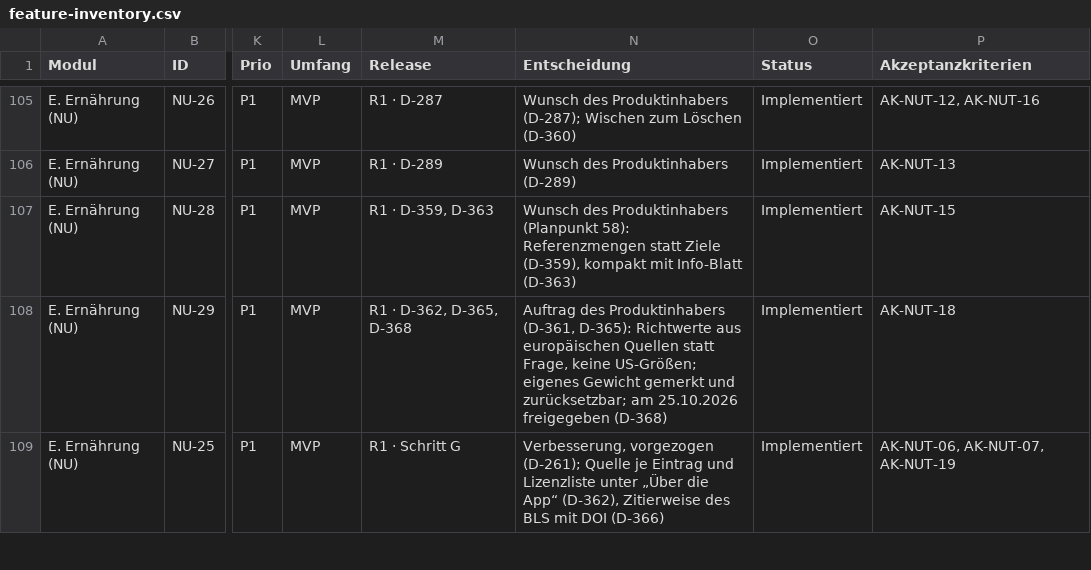
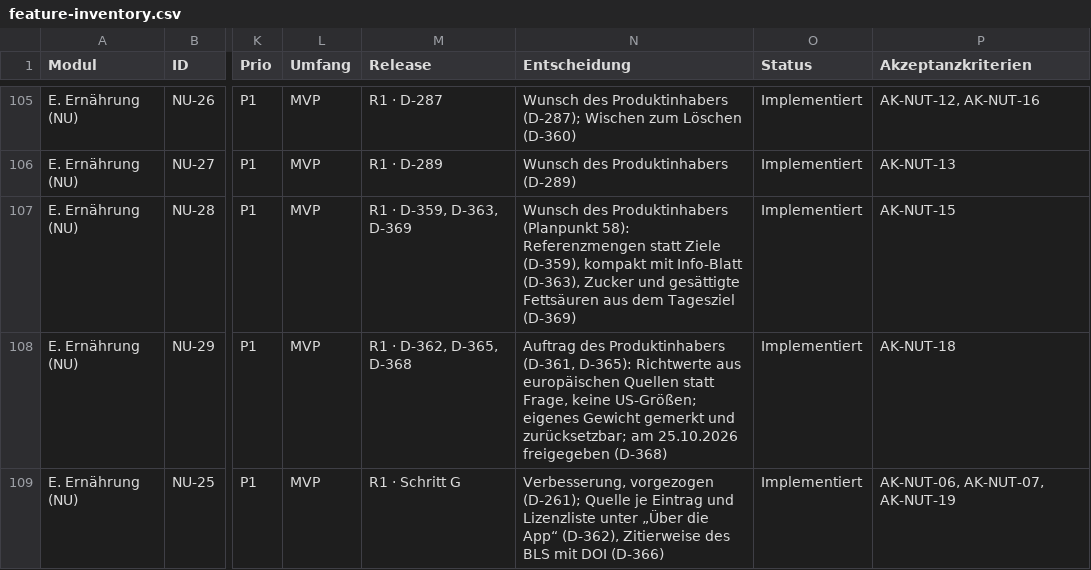
Before and after one commit to darad11/fitness-app, a CSV file: docs/feature-inventory.csv, drawn as a sheet; only a part is shown, gaps mark what is left out; the diff names each change by its address in the sheet, - before the commit and + after, or states it on an @@ line.

```diff
--- a/docs/feature-inventory.csv
+++ b/docs/feature-inventory.csv
-M107 (Release): R1 · D-359, D-363
+M107 (Release): R1 · D-359, D-363, D-369
-N107 (Entscheidung): …mit Info-Blatt (D-363)
+N107 (Entscheidung): …mit Info-Blatt (D-363), Zucker und gesättigte Fettsäuren aus dem Tagesziel (D-369)
```
Also changed, not shown: 21 other files.
